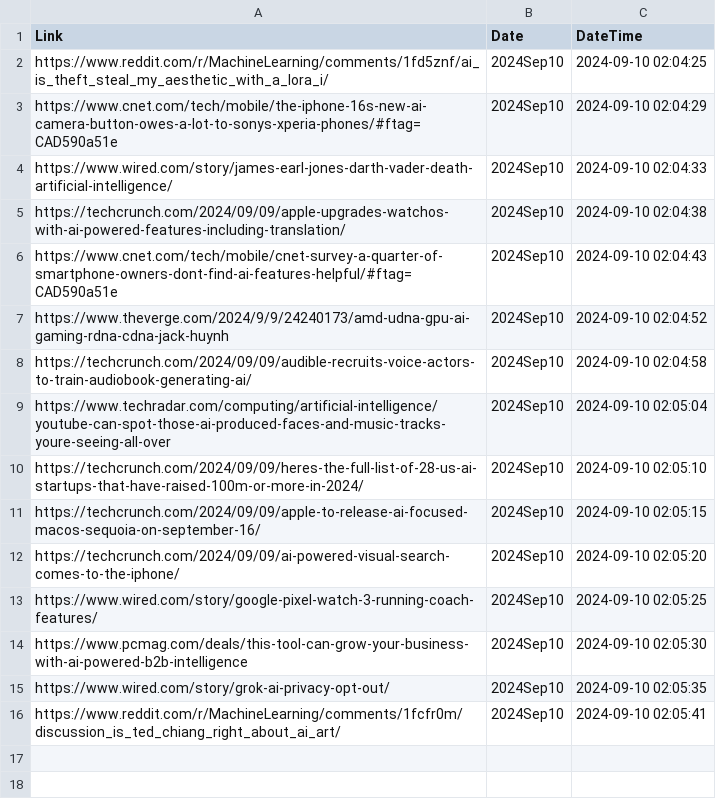
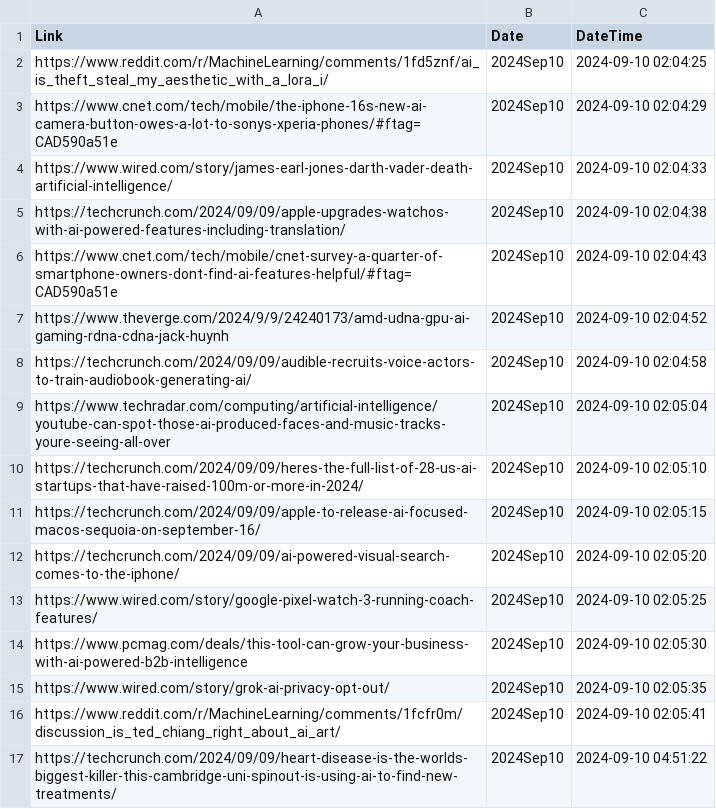
Before and after one commit to prblsing/TechInsightX, a CSV file: etc/ops/posted_links_2024Sep10.csv, drawn as a sheet; the diff names each change by its address in the sheet, - before the commit and + after, or states it on an @@ line.

```diff
--- a/etc/ops/posted_links_2024Sep10.csv
+++ b/etc/ops/posted_links_2024Sep10.csv
+row 17: https://techcrunch.com/2024/09/09/heart-disease-is-the-worlds-biggest-killer-this-cambridge-uni-spinout-is-using-ai-to-find-new-treatments/ | 2024Sep10 | 2024-09-10 04:51:22
```
Also changed, not shown: 1 other file.
